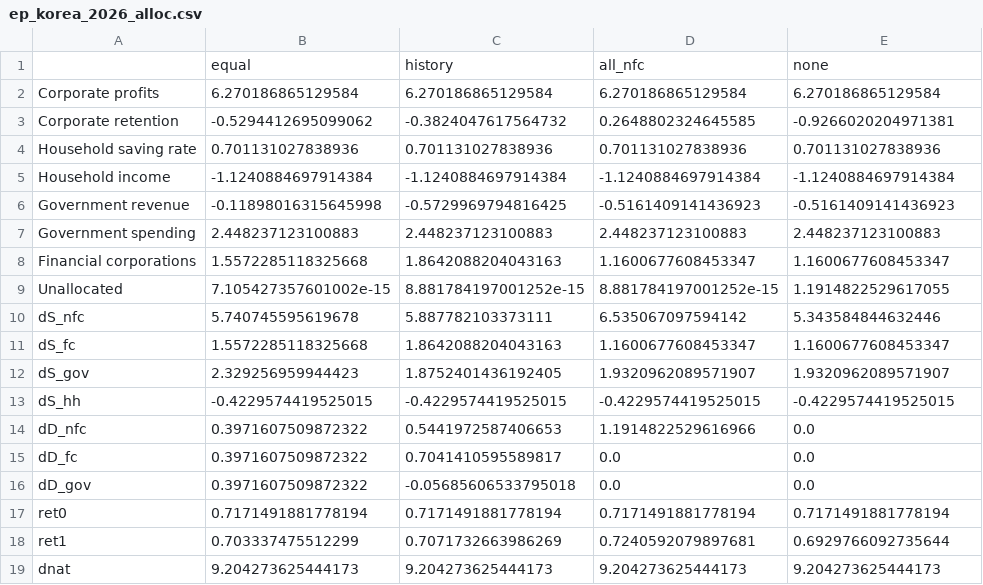
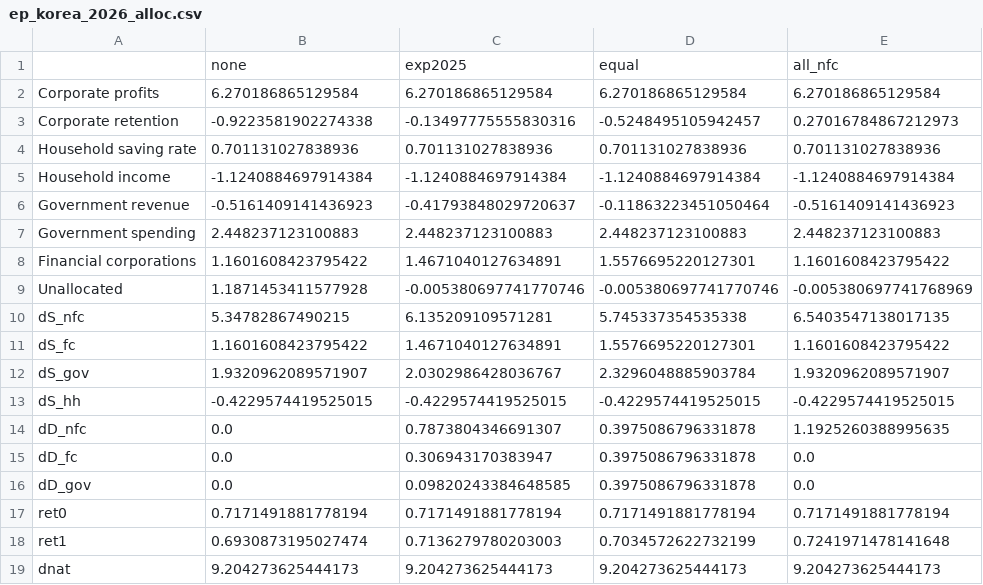
Before and after one commit to hwj0124-cell/OpenDART-MCP-Server, a CSV file: research/sector_saving_ca/output/ep_korea_2026_alloc.csv, drawn as a sheet.

```diff
--- a/research/sector_saving_ca/output/ep_korea_2026_alloc.csv
+++ b/research/sector_saving_ca/output/ep_korea_2026_alloc.csv
@@ -1,19 +1,19 @@
-,equal,history,all_nfc,none
+,none,exp2025,equal,all_nfc
 Corporate profits,6.270186865129584,6.270186865129584,6.270186865129584,6.270186865129584
-Corporate retention,-0.5294412695099062,-0.3824047617564732,0.2648802324645585,-0.9266020204971381
+Corporate retention,-0.9223581902274338,-0.13497775555830316,-0.5248495105942457,0.27016784867212973
 Household saving rate,0.701131027838936,0.701131027838936,0.701131027838936,0.701131027838936
 Household income,-1.1240884697914384,-1.1240884697914384,-1.1240884697914384,-1.1240884697914384
-Government revenue,-0.11898016315645998,-0.5729969794816425,-0.5161409141436923,-0.5161409141436923
+Government revenue,-0.5161409141436923,-0.41793848029720637,-0.11863223451050464,-0.5161409141436923
 Government spending,2.448237123100883,2.448237123100883,2.448237123100883,2.448237123100883
-Financial corporations,1.5572285118325668,1.8642088204043163,1.1600677608453347,1.1600677608453347
-Unallocated,7.105427357601002e-15,8.881784197001252e-15,8.881784197001252e-15,1.1914822529617055
-dS_nfc,5.740745595619678,5.887782103373111,6.535067097594142,5.343584844632446
-dS_fc,1.5572285118325668,1.8642088204043163,1.1600677608453347,1.1600677608453347
-dS_gov,2.329256959944423,1.8752401436192405,1.9320962089571907,1.9320962089571907
+Financial corporations,1.1601608423795422,1.4671040127634891,1.5576695220127301,1.1601608423795422
+Unallocated,1.1871453411577928,-0.005380697741770746,-0.005380697741770746,-0.005380697741768969
+dS_nfc,5.34782867490215,6.135209109571281,5.745337354535338,6.5403547138017135
+dS_fc,1.1601608423795422,1.4671040127634891,1.5576695220127301,1.1601608423795422
+dS_gov,1.9320962089571907,2.0302986428036767,2.3296048885903784,1.9320962089571907
 dS_hh,-0.4229574419525015,-0.4229574419525015,-0.4229574419525015,-0.4229574419525015
-dD_nfc,0.3971607509872322,0.5441972587406653,1.1914822529616966,0.0
-dD_fc,0.3971607509872322,0.7041410595589817,0.0,0.0
-dD_gov,0.3971607509872322,-0.05685606533795018,0.0,0.0
+dD_nfc,0.0,0.7873804346691307,0.3975086796331878,1.1925260388995635
+dD_fc,0.0,0.306943170383947,0.3975086796331878,0.0
+dD_gov,0.0,0.09820243384648585,0.3975086796331878,0.0
 ret0,0.7171491881778194,0.7171491881778194,0.7171491881778194,0.7171491881778194
-ret1,0.703337475512299,0.7071732663986269,0.7240592079897681,0.6929766092735644
+ret1,0.6930873195027474,0.7136279780203003,0.7034572622732199,0.7241971478141648
 dnat,9.204273625444173,9.204273625444173,9.204273625444173,9.204273625444173
```
Also changed, not shown: research/sector_saving_ca/output/ep_korea_2026.csv, research/sector_saving_ca/output/ep_korea_2026_bridge.csv, 10 other files.
